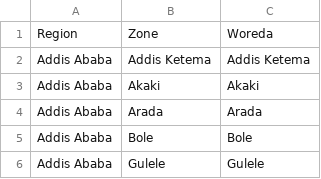
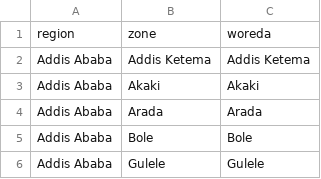
Before and after one commit to Jire-w/woreda_naming_standardazer, a CSV file: data/reference.csv, drawn as a sheet; only a part is shown.

Commit message:
Update reference.csv

```diff
--- a/data/reference.csv
+++ b/data/reference.csv
@@ -1,2 +1,2 @@
-Region	Zone	Woreda
+region	zone	woreda
 Addis Ababa	Addis Ketema	Addis Ketema
```
